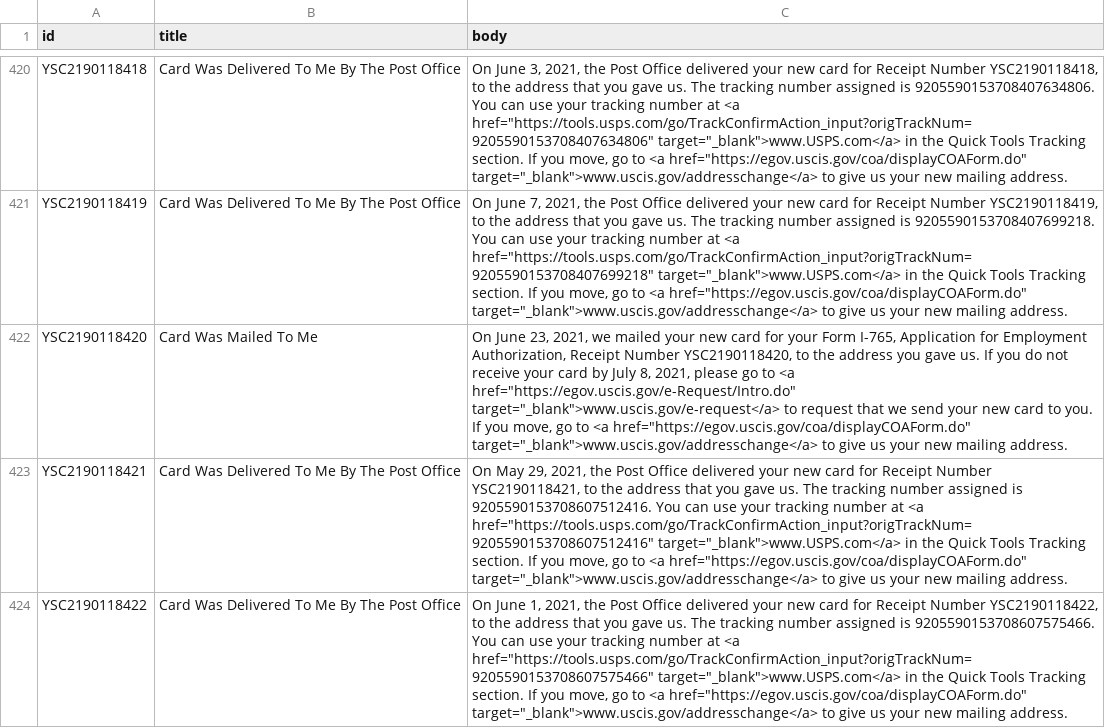
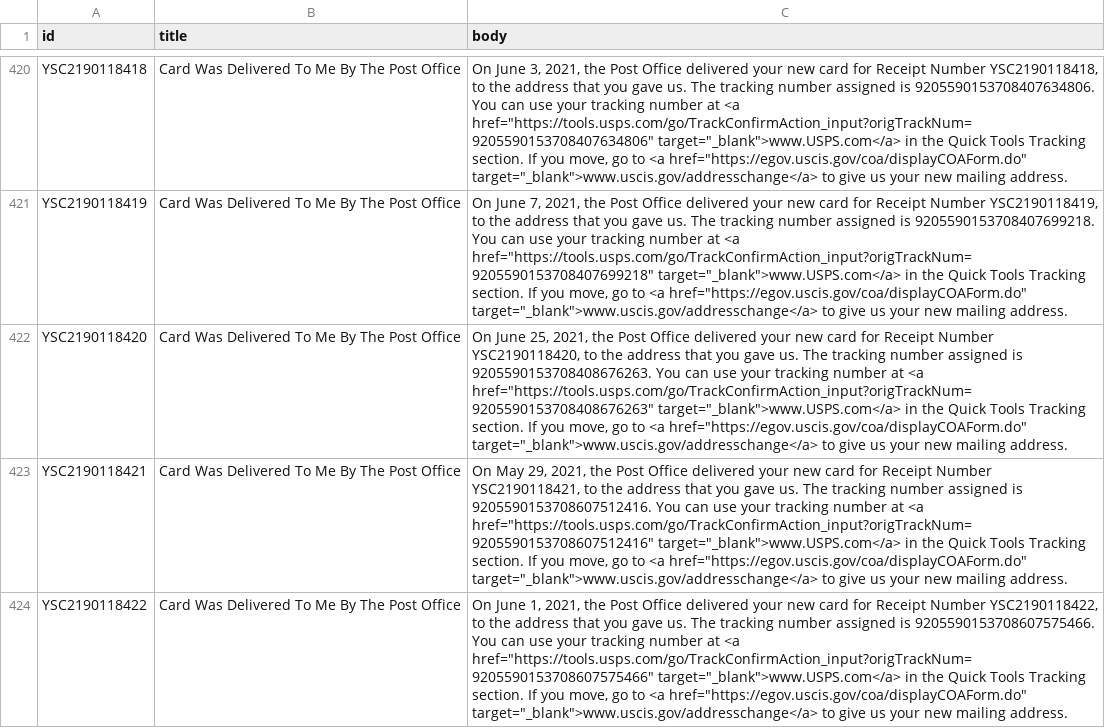
Before and after one commit to opt-lol/opt-data, a CSV file: data/YSC2190118.csv, drawn as a sheet; only a part is shown, gaps mark what is left out; the diff names each change by its address in the sheet, - before the commit and + after, or states it on an @@ line.

```diff
--- a/data/YSC2190118.csv
+++ b/data/YSC2190118.csv
-B422 (title): Card Was Mailed To Me
+B422 (title): Card Was Delivered To Me By The Post Office
-C422 (body): On June 23, 2021, we mailed your new card for your Form I-765, Application for Employment Authorization, Receipt Number YSC2190118420, to the address you gave us. If you do not receive your card by July 8, 2021, please go to <a href="https://egov.uscis.gov/e-Request/Intro.do" target="_blank">www.uscis.gov/e-request</a> to request that we send your new card to you. If you…
+C422 (body): On June 25, 2021, the Post Office delivered your new card for Receipt Number YSC2190118420, to the address that you gave us. The tracking number assigned is 9205590153708408676263. You can use your tracking number at <a href="https://tools.usps.com/go/TrackConfirmAction_input?origTrackNum=9205590153708408676263" target="_blank">www.USPS.com</a> in the Quick Tools Tracking section. If you…
```
Also changed, not shown: data/YSC2190092.csv, data/YSC2190104.csv, 6 other files.
